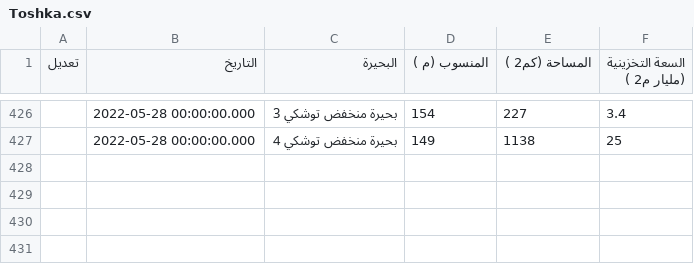
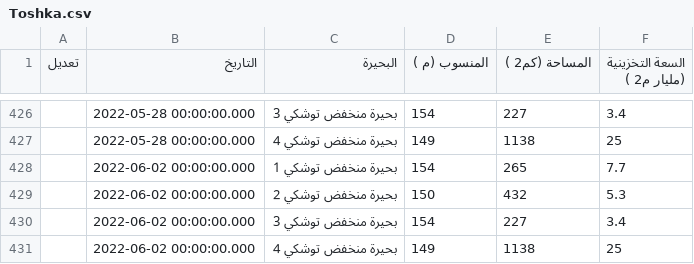
Before and after one commit to hosamn/NFC, a CSV file: data/Toshka.csv, drawn as a sheet; only a part is shown, gaps mark what is left out.

```diff
--- a/data/Toshka.csv
+++ b/data/Toshka.csv
@@ -427 +427,5 @@
 ,2022-05-28 00:00:00.000,بحيرة منخفض توشكي 4,149,1138,25
+,2022-06-02 00:00:00.000,بحيرة منخفض توشكي 1,154,265,7.7
+,2022-06-02 00:00:00.000,بحيرة منخفض توشكي 2,150,432,5.3
+,2022-06-02 00:00:00.000,بحيرة منخفض توشكي 3,154,227,3.4
+,2022-06-02 00:00:00.000,بحيرة منخفض توشكي 4,149,1138,25
```
Also changed, not shown: data/110_water_level_altimetry.csv, data/Damlakes.csv, 24 other files.
